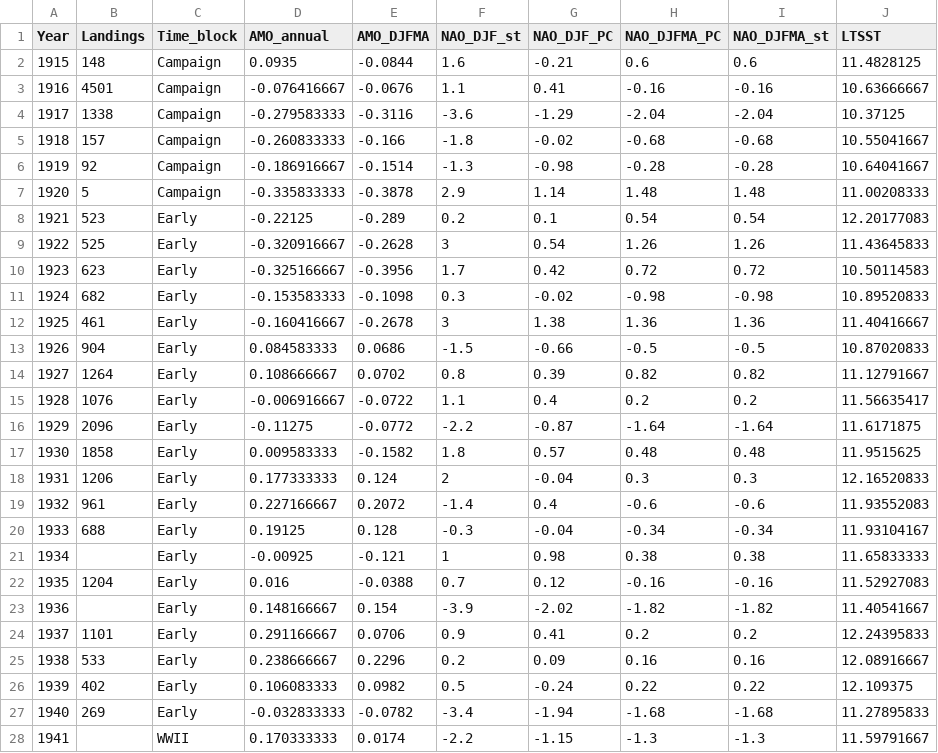
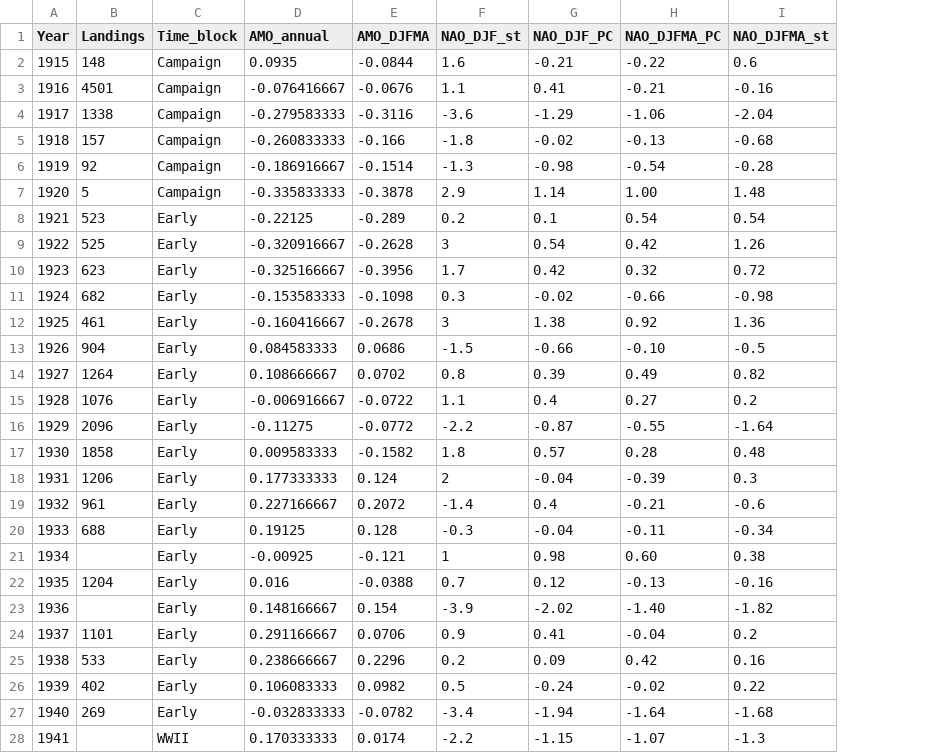
Before and after one commit to vlyubchich/tilefish, a CSV file: dataraw/landings.csv, drawn as a sheet; only a part is shown; the diff covers the shown part only; the diff names each change by its address in the sheet, - before the commit and + after, or states it on an @@ line.

Commit message:
updated data and analysis of landings

```diff
--- a/dataraw/landings.csv
+++ b/dataraw/landings.csv
-column J (LTSST), rows 2-28: 11.4828125 | 10.63666667 | 10.37125 | 10.55041667 | 10.64041667 | 11.00208333 | 12.20177083 | 11.43645833 | 10.50114583 | 10.89520833 | 11.40416667 | 10.87020833 | 11.12791667 | 11.56635417 | 11.6171875 | 11.9515625 | 12.16520833 | 11.93552083 | 11.93104167 | 11.65833333 | 11.52927083 | 11.40541667 | 12.24395833 | 12.08916667 | 12.109375 | 11.27895833 | 11.59791667
-H2 (NAO_DJFMA_PC): 0.6
+H2 (NAO_DJFMA_PC): -0.22
-H3 (NAO_DJFMA_PC): -0.16
+H3 (NAO_DJFMA_PC): -0.21
-H4 (NAO_DJFMA_PC): -2.04
+H4 (NAO_DJFMA_PC): -1.06
-H5 (NAO_DJFMA_PC): -0.68
+H5 (NAO_DJFMA_PC): -0.13
-H6 (NAO_DJFMA_PC): -0.28
+H6 (NAO_DJFMA_PC): -0.54
-H7 (NAO_DJFMA_PC): 1.48
+H7 (NAO_DJFMA_PC): 1.00
-H9 (NAO_DJFMA_PC): 1.26
+H9 (NAO_DJFMA_PC): 0.42
-H10 (NAO_DJFMA_PC): 0.72
+H10 (NAO_DJFMA_PC): 0.32
-H11 (NAO_DJFMA_PC): -0.98
+H11 (NAO_DJFMA_PC): -0.66
-H12 (NAO_DJFMA_PC): 1.36
+H12 (NAO_DJFMA_PC): 0.92
-H13 (NAO_DJFMA_PC): -0.5
+H13 (NAO_DJFMA_PC): -0.10
-H14 (NAO_DJFMA_PC): 0.82
+H14 (NAO_DJFMA_PC): 0.49
-H15 (NAO_DJFMA_PC): 0.2
+H15 (NAO_DJFMA_PC): 0.27
-H16 (NAO_DJFMA_PC): -1.64
+H16 (NAO_DJFMA_PC): -0.55
-H17 (NAO_DJFMA_PC): 0.48
+H17 (NAO_DJFMA_PC): 0.28
-H18 (NAO_DJFMA_PC): 0.3
+H18 (NAO_DJFMA_PC): -0.39
-H19 (NAO_DJFMA_PC): -0.6
+H19 (NAO_DJFMA_PC): -0.21
-H20 (NAO_DJFMA_PC): -0.34
+H20 (NAO_DJFMA_PC): -0.11
-H21 (NAO_DJFMA_PC): 0.38
+H21 (NAO_DJFMA_PC): 0.60
-H22 (NAO_DJFMA_PC): -0.16
+H22 (NAO_DJFMA_PC): -0.13
-H23 (NAO_DJFMA_PC): -1.82
+H23 (NAO_DJFMA_PC): -1.40
-H24 (NAO_DJFMA_PC): 0.2
+H24 (NAO_DJFMA_PC): -0.04
-H25 (NAO_DJFMA_PC): 0.16
+H25 (NAO_DJFMA_PC): 0.42
-H26 (NAO_DJFMA_PC): 0.22
+H26 (NAO_DJFMA_PC): -0.02
-H27 (NAO_DJFMA_PC): -1.68
+H27 (NAO_DJFMA_PC): -1.64
-H28 (NAO_DJFMA_PC): -1.3
+H28 (NAO_DJFMA_PC): -1.07
```
Also changed, not shown: 75 edited cells elsewhere in this file, 7 other files.
